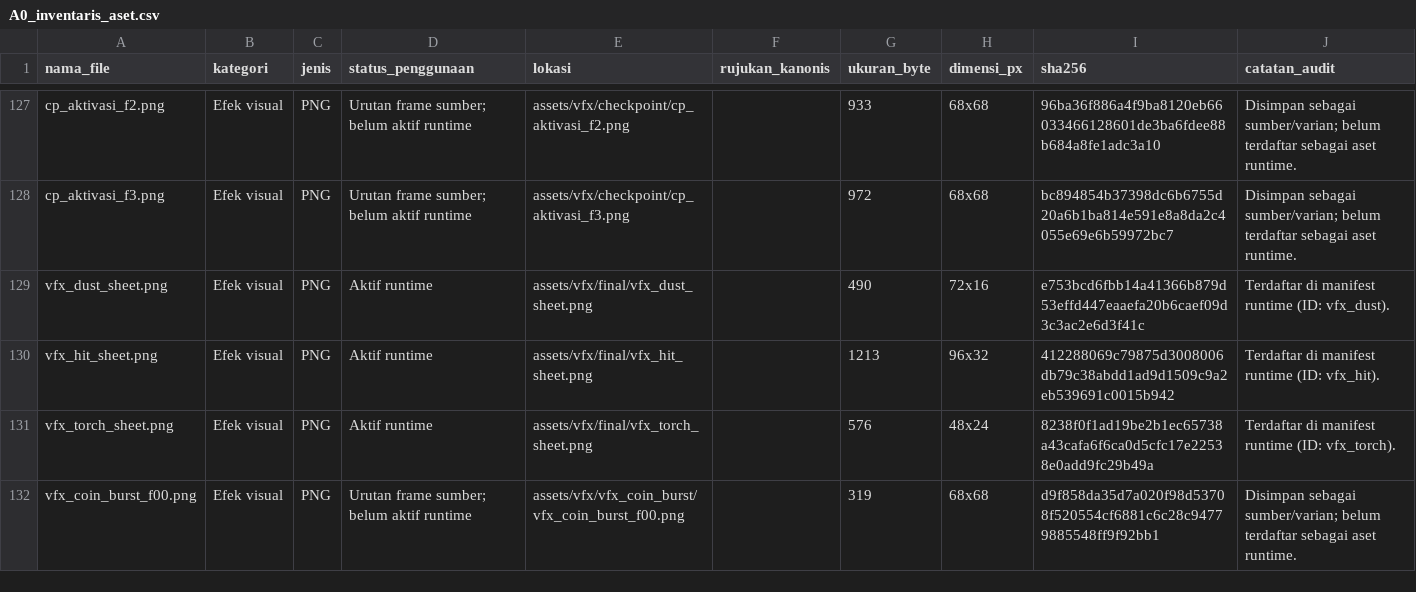
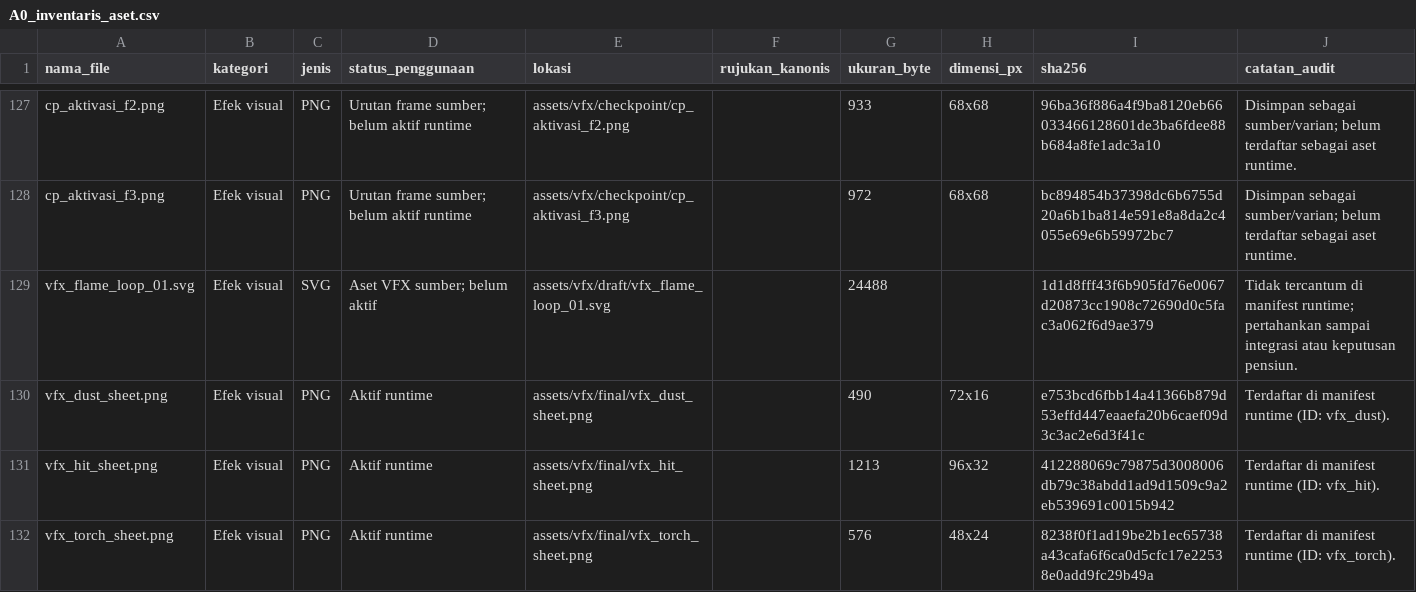
Before and after one commit to stmarya/MajaAdventure, a CSV file: docs/A0_inventaris_aset.csv, drawn as a sheet; only a part is shown, gaps mark what is left out; the shorter side is filled out with more unchanged rows; the diff names each change by its address in the sheet, - before the commit and + after, or states it on an @@ line.

```diff
--- a/docs/A0_inventaris_aset.csv
+++ b/docs/A0_inventaris_aset.csv
+row 129: vfx_flame_loop_01.svg | Efek visual | SVG | Aset VFX sumber; belum aktif | assets/vfx/draft/vfx_flame_loop_01.svg |  | 24488 |  | 1d1d8fff43f6b905fd76e0067d20873cc1908c72690d0c5fac3a062f6d9ae379 | Tidak tercantum di manifest runtime; pertahankan sampai integrasi atau keputusan pensiun.
```
Also changed, not shown: 5 other files.
